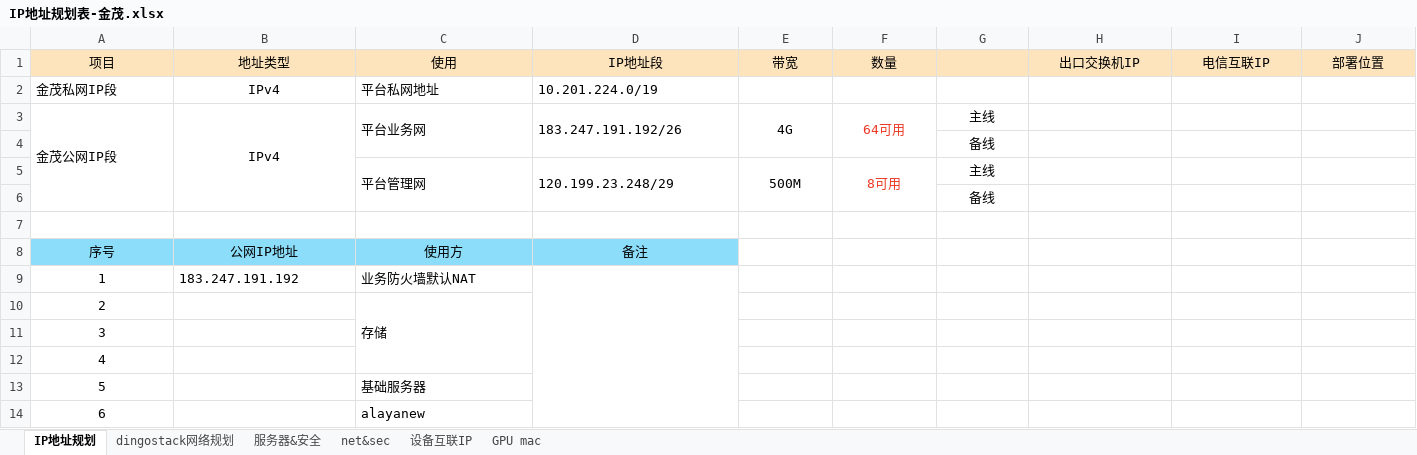
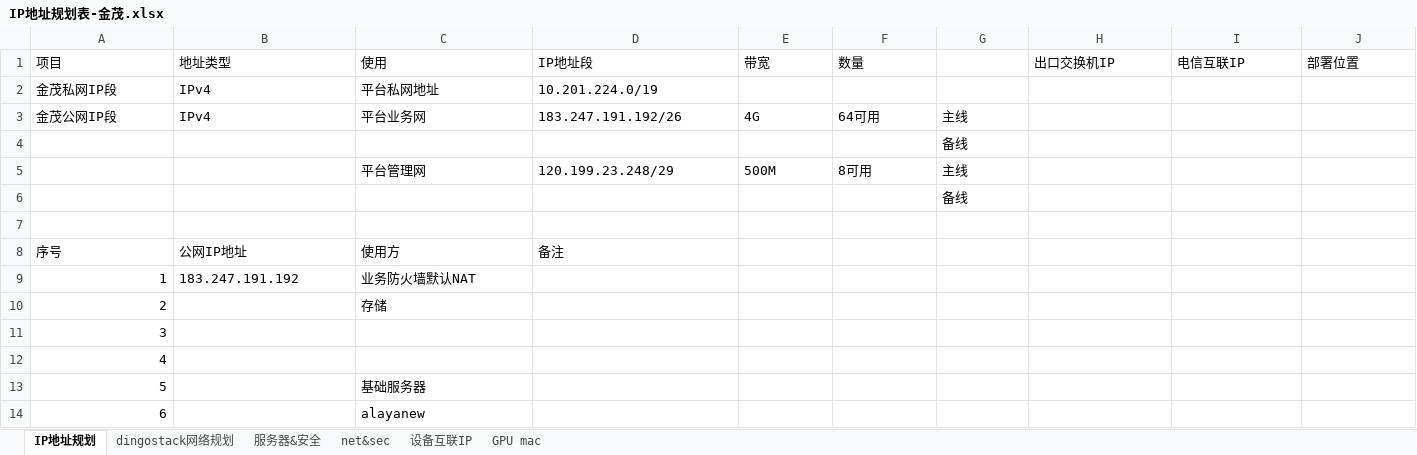
Before and after one commit to nashen-netdev/ping, an Excel workbook: pass/IP地址规划表-金茂.xlsx, sheet IP地址规划, drawn as a sheet; only a part is shown; values as stored, in another font and other column widths than the file's, no borders; the diff covers the shown part only; the diff names each change by its address in the sheet, - before the commit and + after, or states it on an @@ line.

Commit message:
refactor: 移除 python-calamine 依赖，使用 openpyxl 读取 Excel
变更说明：
- 手动清理了 Excel 文件格式（移除了空的 fill 标签）
- 现在 openpyxl 可以正常读取文件，无需 calamine
- 简化了 excel_reader.py 代码逻辑
- 移除 python-calamine 依赖，减少外部依赖

技术细节：
- 修复了 xl/styles.xml 中的 2 个空 <fill/> 标签
- 更新后可以正常读取单元格样式（颜色、删除线等）
- 样式读取功能现在完全正常工作

测试结果：
- ✅ openpyxl 可以正常打开文件
- ✅ pandas 可以正常读取数据
- ✅ 单元格样式读取正常
- ✅ 成功读取 4554 个有样式的单元格
- ✅ 所有测试通过

文件变化：
- requirements.txt: 移除 python-calamine
- pyproject.toml: 移除 python-calamine 依赖
- excel_reader.py: 简化读取逻辑
- tests/test_excel_reader.py: 更新测试函数名
- Excel 文件: 手动清理格式（138KB -> 121KB）

备注：保留了修复脚本供将来参考

```diff
--- a/pass/IP地址规划表-金茂.xlsx (sheet IP地址规划)
+++ b/pass/IP地址规划表-金茂.xlsx (sheet IP地址规划)
-A1:J1 fill: #FEE4BC
+A1:J1 fill: none
-A1:F1 alignment: center
+A1:F1 alignment: left
-H1:J1 alignment: center
+H1:J1 alignment: left
-B2:B3 alignment: center
+B2:B3 alignment: left
-A3:A6 merged
-B3:B6 merged
-C3:C4 merged
-D3:D4 merged
-E3:G3 alignment: center
+E3:G3 alignment: left
-E3:E4 merged
-F3 text colour: #EB3723
+F3 text colour: black
-F3:F4 merged
-G4 alignment: center
+G4 alignment: left
-C5:C6 merged
-D5:D6 merged
-E5:G5 alignment: center
+E5:G5 alignment: left
-E5:E6 merged
-F5 text colour: #EB3723
+F5 text colour: black
-F5:F6 merged
-G6 alignment: center
+G6 alignment: left
@@ A8:D8 alignment: center → left, fill: #8CDDFA → none @@
-A9:A14 alignment: center
+A9:A14 alignment: right
-D9:D21 merged
-C10:C12 merged
-C14:C15 merged
```
Also changed, not shown: cell formats and merged cells elsewhere in this sheet, sheet dingostack网络规划, sheet 设备互联IP, sheet net&sec, sheet 服务器&安全, formulas that keep their value, 6 other files.
